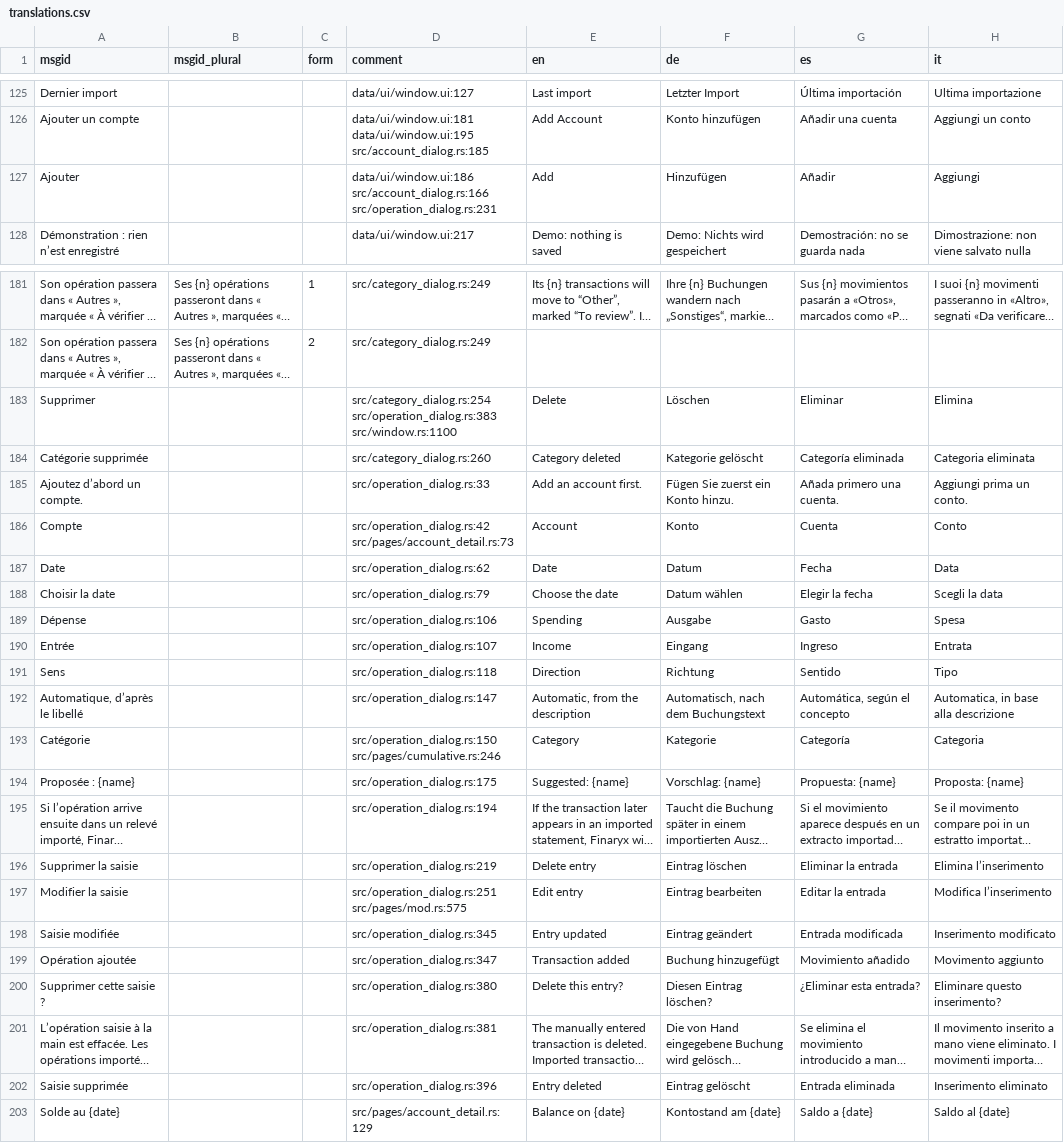
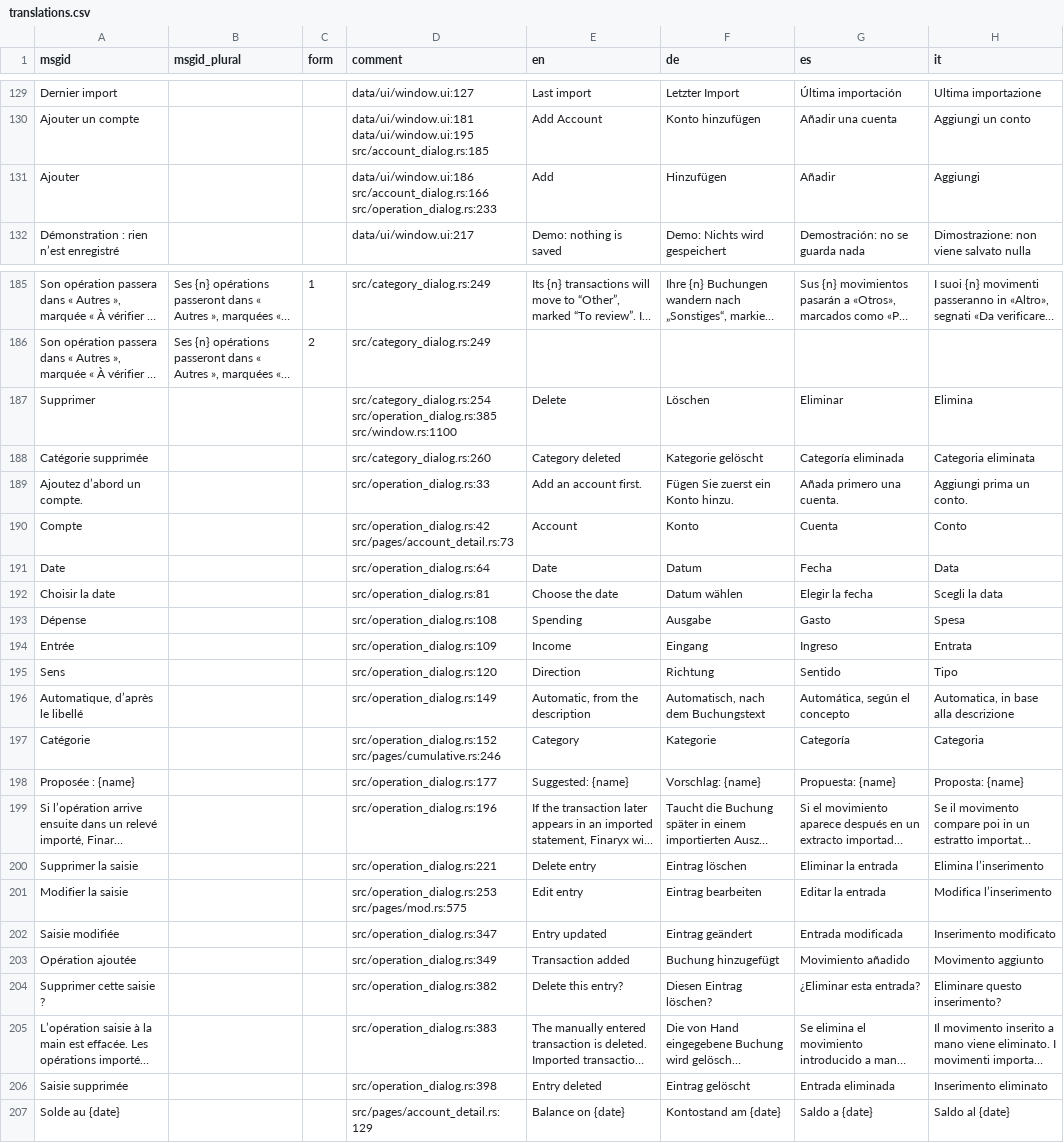
Before and after one commit to DocteurScience/Finaryx, a CSV file: po/translations.csv, drawn as a sheet; only a part is shown, gaps mark what is left out; long unchanged cells end in …; addresses are those after the commit; the diff covers the shown part only; the diff names each change by its address in the sheet, - before the commit and + after, or states it on an @@ line.

```diff
--- a/po/translations.csv
+++ b/po/translations.csv
-D131 (comment): data/ui/window.ui:186 src/account_dialog.rs:166 src/operation_dialog.rs:231
+D131 (comment): data/ui/window.ui:186 src/account_dialog.rs:166 src/operation_dialog.rs:233
-D187 (comment): src/category_dialog.rs:254 src/operation_dialog.rs:383 src/window.rs:1100
+D187 (comment): src/category_dialog.rs:254 src/operation_dialog.rs:385 src/window.rs:1100
-D191 (comment): src/operation_dialog.rs:62
+D191 (comment): src/operation_dialog.rs:64
-D192 (comment): src/operation_dialog.rs:79
+D192 (comment): src/operation_dialog.rs:81
-D193 (comment): src/operation_dialog.rs:106
+D193 (comment): src/operation_dialog.rs:108
-D194 (comment): src/operation_dialog.rs:107
+D194 (comment): src/operation_dialog.rs:109
-D195 (comment): src/operation_dialog.rs:118
+D195 (comment): src/operation_dialog.rs:120
-D196 (comment): src/operation_dialog.rs:147
+D196 (comment): src/operation_dialog.rs:149
-D197 (comment): src/operation_dialog.rs:150 src/pages/cumulative.rs:246
+D197 (comment): src/operation_dialog.rs:152 src/pages/cumulative.rs:246
-D198 (comment): src/operation_dialog.rs:175
+D198 (comment): src/operation_dialog.rs:177
-D199 (comment): src/operation_dialog.rs:194
+D199 (comment): src/operation_dialog.rs:196
-D200 (comment): src/operation_dialog.rs:219
+D200 (comment): src/operation_dialog.rs:221
-D201 (comment): src/operation_dialog.rs:251 src/pages/mod.rs:575
+D201 (comment): src/operation_dialog.rs:253 src/pages/mod.rs:575
-D202 (comment): src/operation_dialog.rs:345
+D202 (comment): src/operation_dialog.rs:347
-D203 (comment): src/operation_dialog.rs:347
+D203 (comment): src/operation_dialog.rs:349
-D204 (comment): src/operation_dialog.rs:380
+D204 (comment): src/operation_dialog.rs:382
-D205 (comment): src/operation_dialog.rs:381
+D205 (comment): src/operation_dialog.rs:383
-D206 (comment): src/operation_dialog.rs:396
+D206 (comment): src/operation_dialog.rs:398
```
Also changed, not shown: 4 added rows and 14 edited cells elsewhere in this file, 23 other files.
